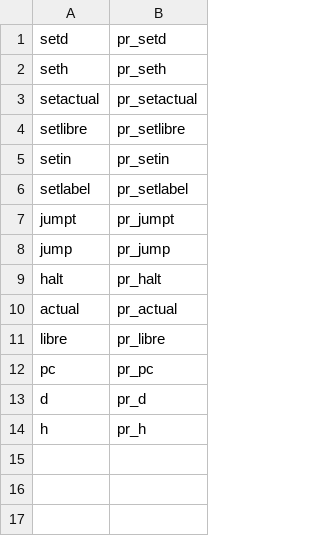
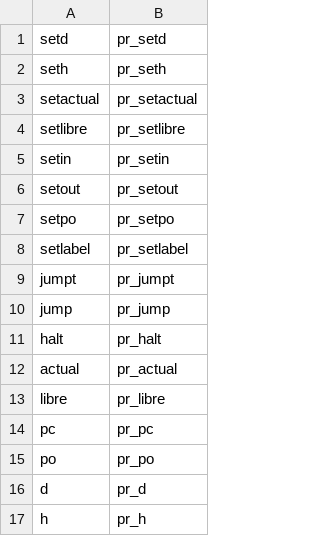
Before and after one commit to lourdes-P/SimpleStudio, a CSV file: resources/reservedwords.csv, drawn as a sheet; the diff names each change by its address in the sheet, - before the commit and + after, or states it on an @@ line.

```diff
--- a/resources/reservedwords.csv
+++ b/resources/reservedwords.csv
+row 6: setout | pr_setout
+row 7: setpo | pr_setpo
+row 15: po | pr_po
```
Also changed, not shown: 25 other files.
